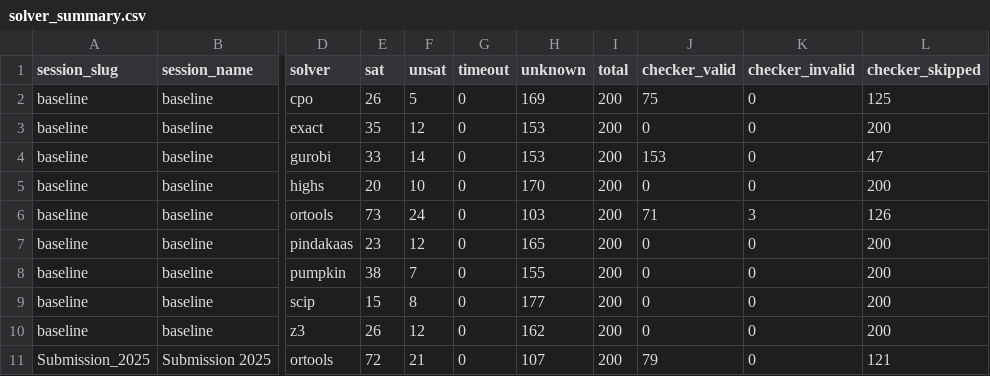
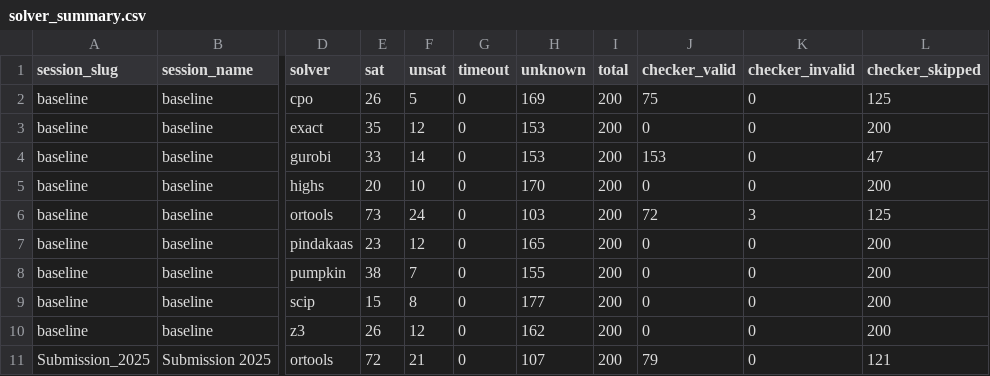
Before and after one commit to ThomSerg/CPMpy-XCSP26-Benchmarks, a CSV file: src/data/solver_summary.csv, drawn as a sheet; only a part is shown, gaps mark what is left out; the diff names each change by its address in the sheet, - before the commit and + after, or states it on an @@ line.

```diff
--- a/src/data/solver_summary.csv
+++ b/src/data/solver_summary.csv
-J6 (checker_valid): 71
+J6 (checker_valid): 72
-L6 (checker_skipped): 126
+L6 (checker_skipped): 125
```
Also changed, not shown: src/data/results.csv, src/data/sessions.csv, 5 other files.
